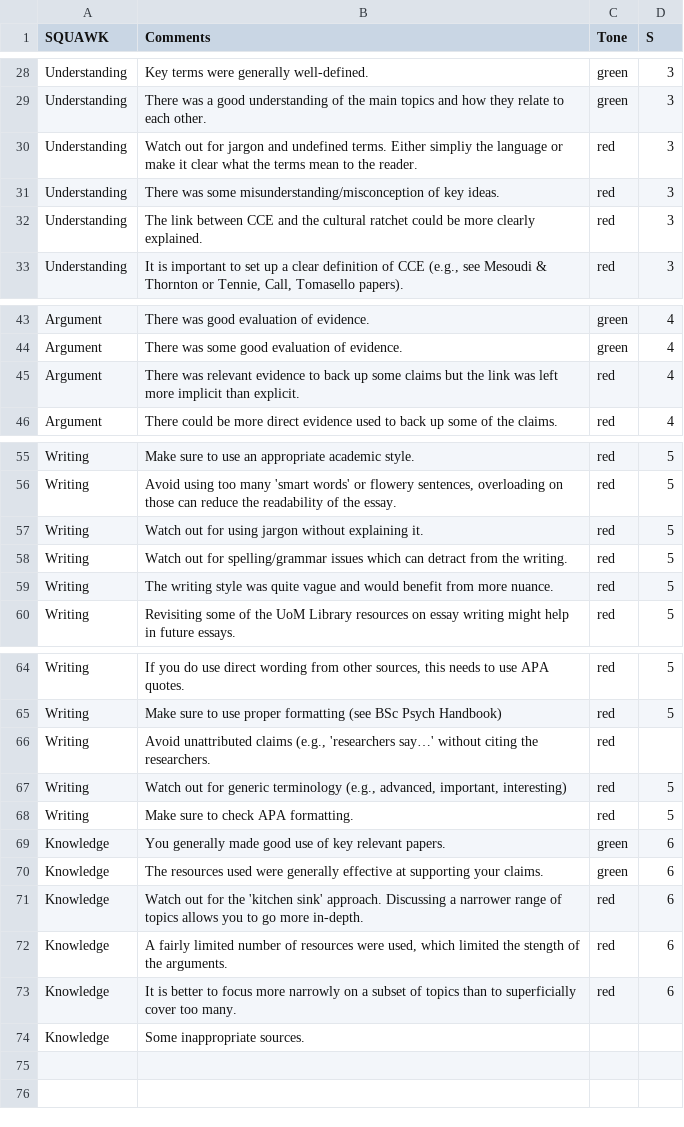
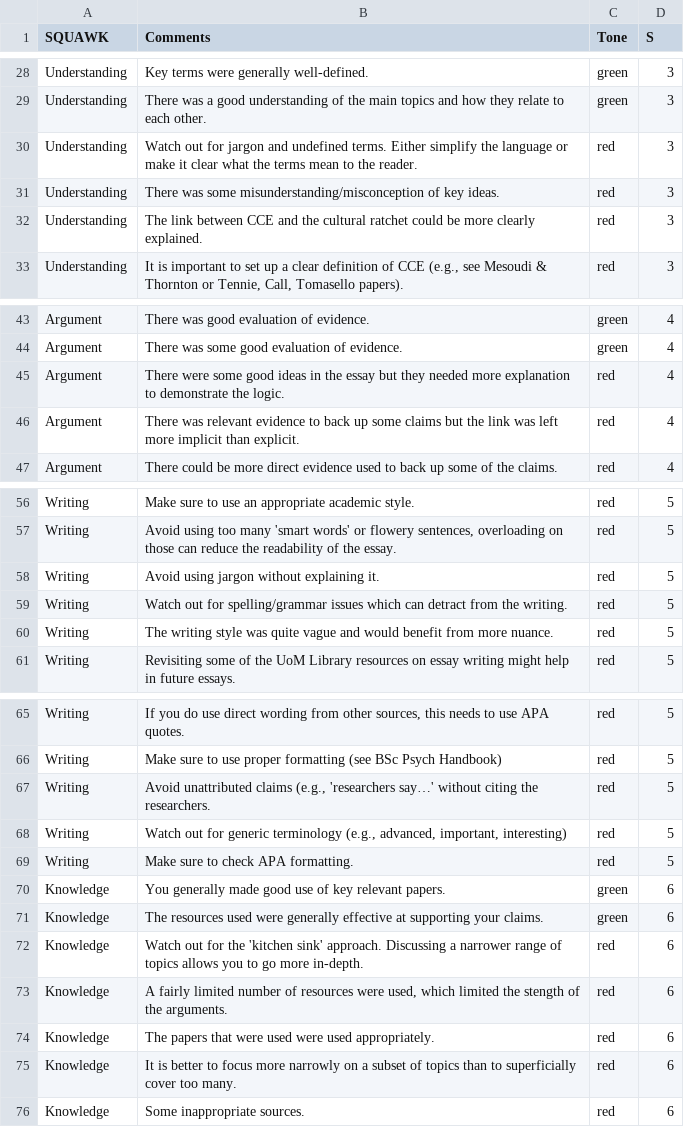
Before and after one commit to AlissaFerry/fws_speed_grading, a CSV file: Specific_Comments.csv, drawn as a sheet; only a part is shown, gaps mark what is left out.

Commit message:
Add files via upload

```diff
--- a/Specific_Comments.csv
+++ b/Specific_Comments.csv
@@ -29,3 +29,3 @@ Understanding,Key terms were generally well-defined.,green,3
 Understanding,There was a good understanding of the main topics and how they relate to each other.,green,3
-Understanding,Watch out for jargon and undefined terms. Either simpliy the language or make it clear what the terms mean to the reader. ,red,3
+Understanding,Watch out for jargon and undefined terms. Either simplify the language or make it clear what the terms mean to the reader. ,red,3
 Understanding,There was some misunderstanding/misconception of key ideas.,red,3
@@ -44,2 +44,3 @@ Argument,There was good evaluation of evidence.,green,4
 Argument,There was some good evaluation of evidence.,green,4
+Argument,There were some good ideas in the essay but they needed more explanation to demonstrate the logic.,red,4
 Argument,There was relevant evidence to back up some claims but the link was left more implicit than explicit.,red,4
@@ -56,3 +57,3 @@ Writing,Make sure to use an appropriate academic style. ,red,5
 Writing,"Avoid using too many 'smart words' or flowery sentences, overloading on those can reduce the readability of the essay.",red,5
-Writing,Watch out for using jargon without explaining it.,red,5
+Writing,Avoid using jargon without explaining it.,red,5
 Writing,Watch out for spelling/grammar issues which can detract from the writing.,red,5
@@ -65,3 +66,3 @@ Writing,"If you do use direct wording from other sources, this needs to use APA
 Writing,Make sure to use proper formatting (see BSc Psych Handbook),red,5
-Writing,"Avoid unattributed claims (e.g., 'researchers say…' without citing the researchers.",red,
+Writing,"Avoid unattributed claims (e.g., 'researchers say…' without citing the researchers.",red,5
 Writing,"Watch out for generic terminology (e.g., advanced, important, interesting)",red,5
@@ -72,3 +73,4 @@ Knowledge,Watch out for the 'kitchen sink' approach. Discussing a narrower range
 Knowledge,"A fairly limited number of resources were used, which limited the stength of the arguments.",red,6
+Knowledge,The papers that were used were used appropriately.,red,6
 Knowledge,It is better to focus more narrowly on a subset of topics than to superficially cover too many.,red,6
-Knowledge,Some inappropriate sources. ,,
+Knowledge,Some inappropriate sources. ,red,6
```
